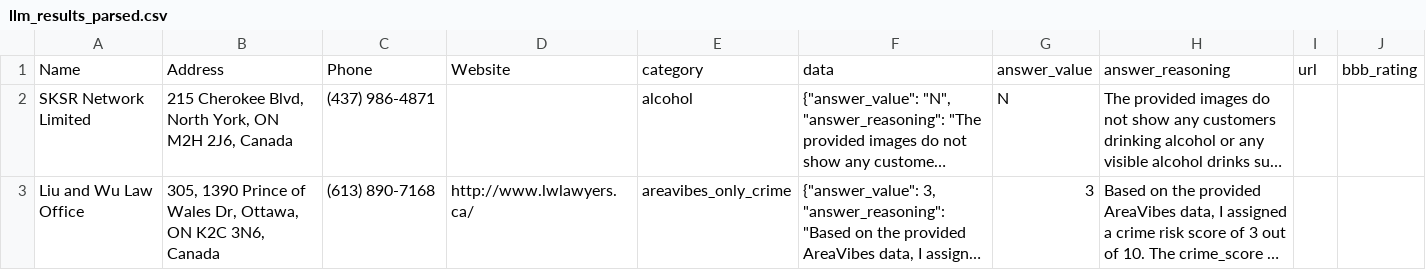
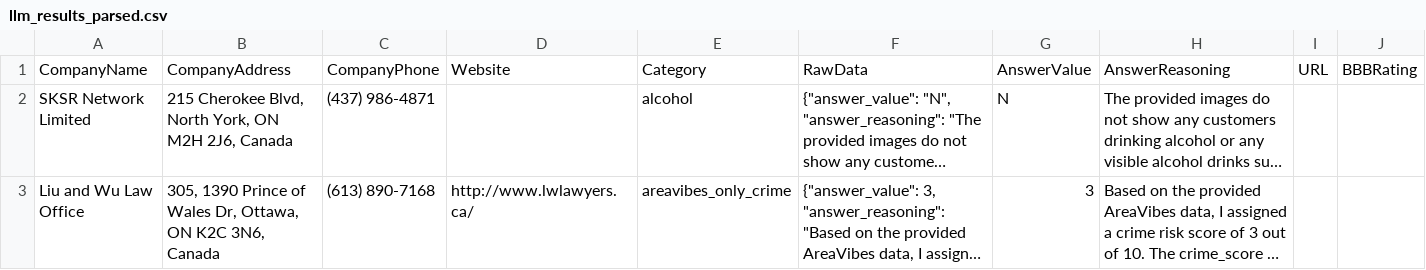
Before and after one commit to Yuhc19/Supernova-MGU, a CSV file: llm_results_parsed.csv, drawn as a sheet; only a part is shown; long unchanged cells end in …; removed rows and columns are numbered as before the commit, all else as after; the diff names each change by its address in the sheet, - before the commit and + after, or states it on an @@ line.

Commit message:
renamed col names

```diff
--- a/llm_results_parsed.csv
+++ b/llm_results_parsed.csv
-row 1: Name | Address | Phone | Website | category | data | answer_value | answer_reasoning | url | bbb_rating
+row 1: CompanyName | CompanyAddress | CompanyPhone | Website | Category | RawData | AnswerValue | AnswerReasoning | URL | BBBRating
```
Also changed, not shown: 1 other file.
